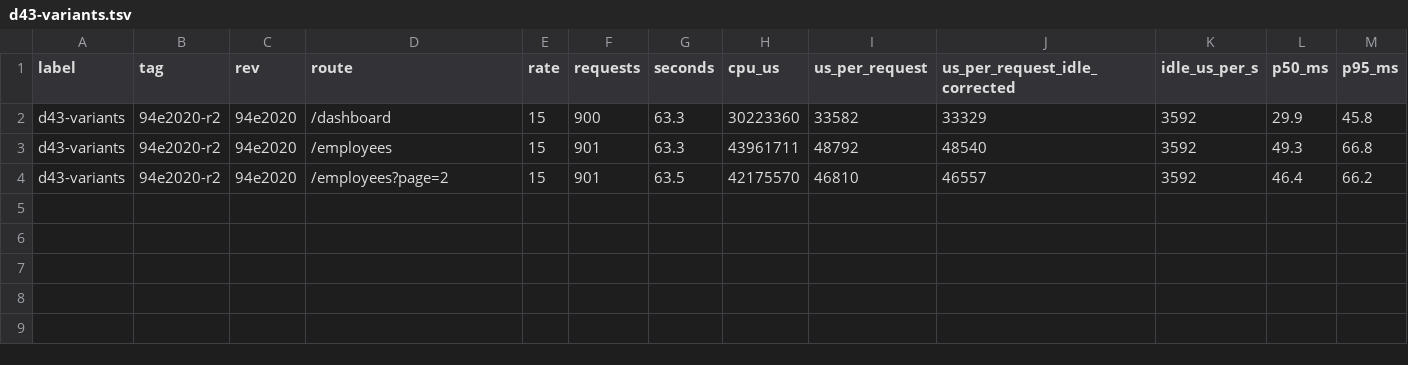
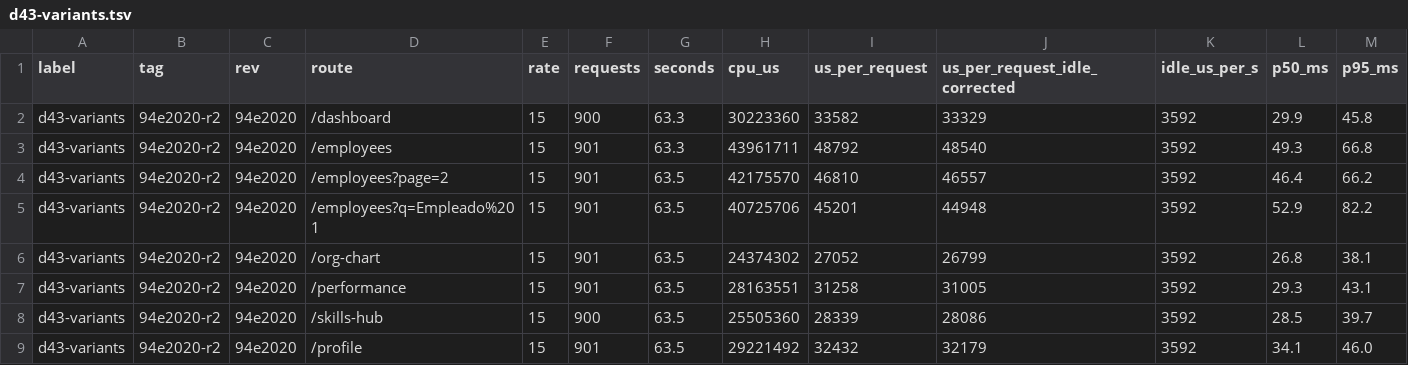
Before and after one commit to Aromero2022/ScaliaHR, a TSV file: scripts/perf/results/d43-variants.tsv, drawn as a sheet; only a part is shown; rows hold the shown columns only; the diff names each change by its address in the sheet, - before the commit and + after, or states it on an @@ line.

```diff
--- a/scripts/perf/results/d43-variants.tsv
+++ b/scripts/perf/results/d43-variants.tsv
+row 5: d43-variants | 94e2020-r2 | 94e2020 | /employees?q=Empleado%201 | 15 | 901 | 63.5 | 40725706 | 45201 | 44948 | 3592 | 52.9 | 82.2
+row 6: d43-variants | 94e2020-r2 | 94e2020 | /org-chart | 15 | 901 | 63.5 | 24374302 | 27052 | 26799 | 3592 | 26.8 | 38.1
+row 7: d43-variants | 94e2020-r2 | 94e2020 | /performance | 15 | 901 | 63.5 | 28163551 | 31258 | 31005 | 3592 | 29.3 | 43.1
+row 8: d43-variants | 94e2020-r2 | 94e2020 | /skills-hub | 15 | 900 | 63.5 | 25505360 | 28339 | 28086 | 3592 | 28.5 | 39.7
+row 9: d43-variants | 94e2020-r2 | 94e2020 | /profile | 15 | 901 | 63.5 | 29221492 | 32432 | 32179 | 3592 | 34.1 | 46.0
```
